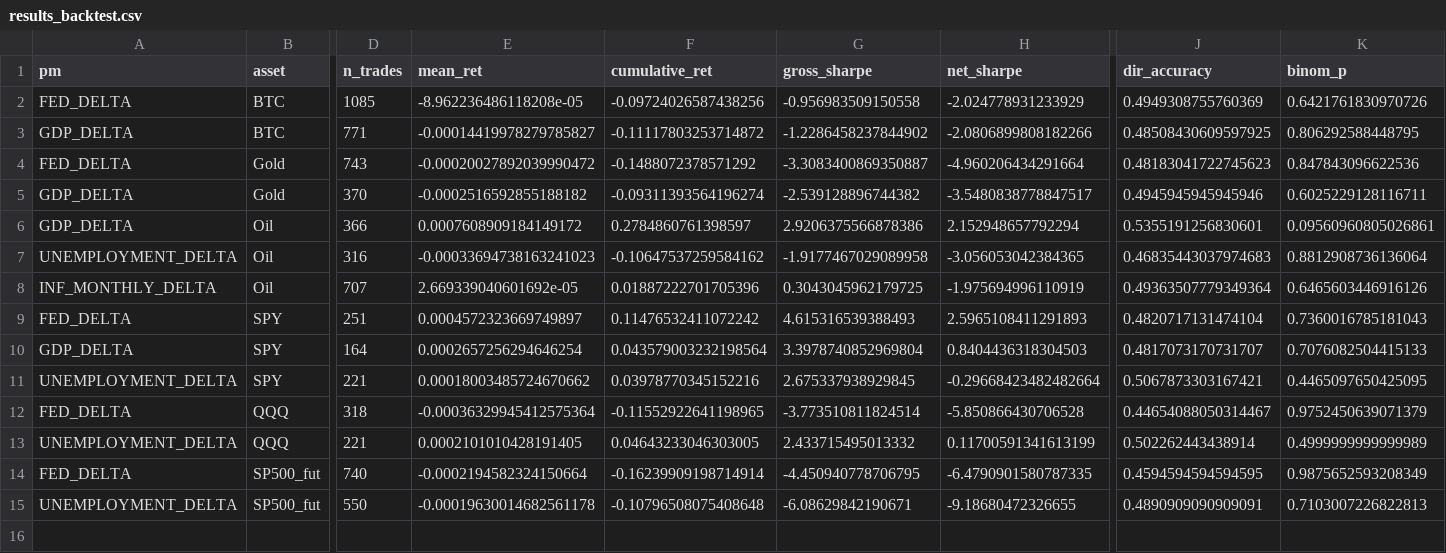
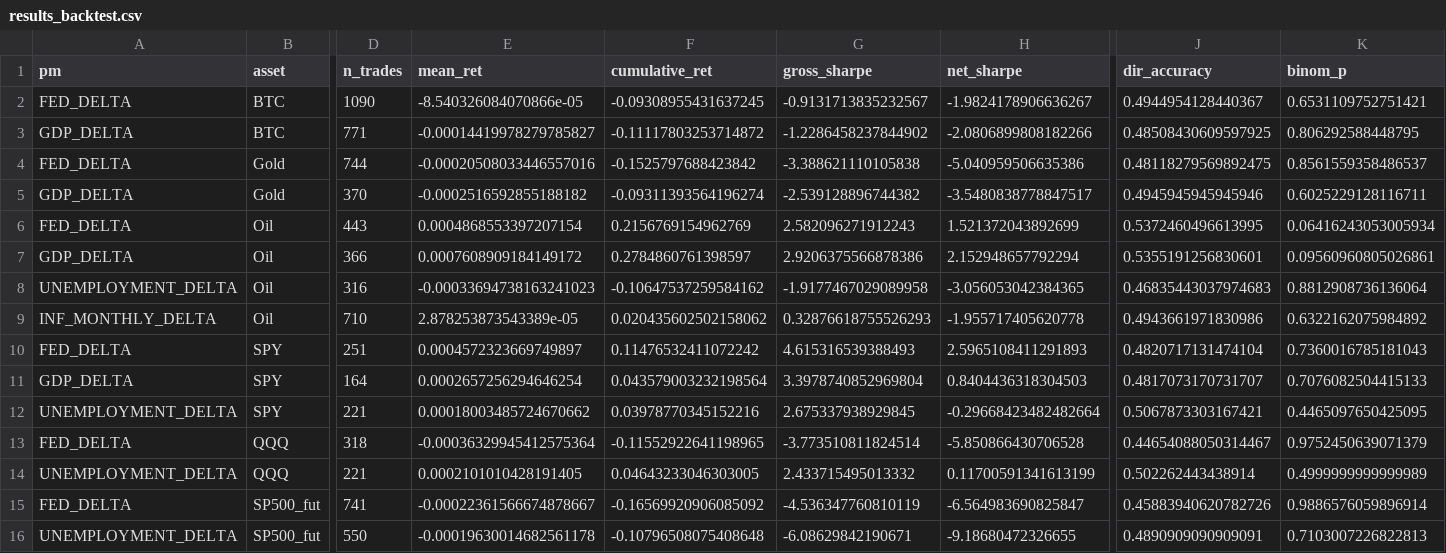
Before and after one commit to flyingduck0/ML_Seminar_Project, a CSV file: results/results_backtest.csv, drawn as a sheet; only a part is shown, gaps mark what is left out; removed rows and columns are numbered as before the commit, all else as after; rows hold the shown columns only; the diff names each change by its address in the sheet, - before the commit and + after, or states it on an @@ line.

```diff
--- a/results/results_backtest.csv
+++ b/results/results_backtest.csv
-D2 (n_trades): 1085
+D2 (n_trades): 1090
-E2 (mean_ret): -8.962236486118208e-05
+E2 (mean_ret): -8.540326084070866e-05
-F2 (cumulative_ret): -0.09724026587438256
+F2 (cumulative_ret): -0.09308955431637245
-G2 (gross_sharpe): -0.956983509150558
+G2 (gross_sharpe): -0.9131713835232567
-H2 (net_sharpe): -2.024778931233929
+H2 (net_sharpe): -1.9824178906636267
-J2 (dir_accuracy): 0.4949308755760369
+J2 (dir_accuracy): 0.4944954128440367
-K2 (binom_p): 0.6421761830970726
+K2 (binom_p): 0.6531109752751421
-D4 (n_trades): 743
+D4 (n_trades): 744
-E4 (mean_ret): -0.00020027892039990472
+E4 (mean_ret): -0.00020508033446557016
-F4 (cumulative_ret): -0.1488072378571292
+F4 (cumulative_ret): -0.1525797688423842
-G4 (gross_sharpe): -3.3083400869350887
+G4 (gross_sharpe): -3.388621110105838
-H4 (net_sharpe): -4.960206434291664
+H4 (net_sharpe): -5.040959506635386
-J4 (dir_accuracy): 0.48183041722745623
+J4 (dir_accuracy): 0.48118279569892475
-K4 (binom_p): 0.847843096622536
+K4 (binom_p): 0.8561559358486537
+row 6: FED_DELTA | Oil | 443 | 0.0004868553397207154 | 0.2156769154962769 | 2.582096271912243 | 1.521372043892699 | 0.5372460496613995 | 0.06416243053005934
-D9 (n_trades): 707
+D9 (n_trades): 710
-E9 (mean_ret): 2.669339040601692e-05
+E9 (mean_ret): 2.878253873543389e-05
-F9 (cumulative_ret): 0.01887222701705396
+F9 (cumulative_ret): 0.020435602502158062
-G9 (gross_sharpe): 0.3043045962179725
+G9 (gross_sharpe): 0.32876618755526293
-H9 (net_sharpe): -1.975694996110919
+H9 (net_sharpe): -1.955717405620778
-J9 (dir_accuracy): 0.49363507779349364
+J9 (dir_accuracy): 0.4943661971830986
-K9 (binom_p): 0.6465603446916126
+K9 (binom_p): 0.6322162075984892
-row 14: FED_DELTA | SP500_fut | 740 | -0.0002194582324150664 | -0.16239909198714914 | -4.450940778706795 | -6.4790901580787335 | 0.4594594594594595 | 0.9875652593208349
+row 15: FED_DELTA | SP500_fut | 741 | -0.00022361566674878667 | -0.16569920906085092 | -4.536347760810119 | -6.564983690825847 | 0.45883940620782726 | 0.9886576059896914
```
Also changed, not shown: results/results_event_study_activity.csv, results/results_feature_importance.csv, 6 other files.
